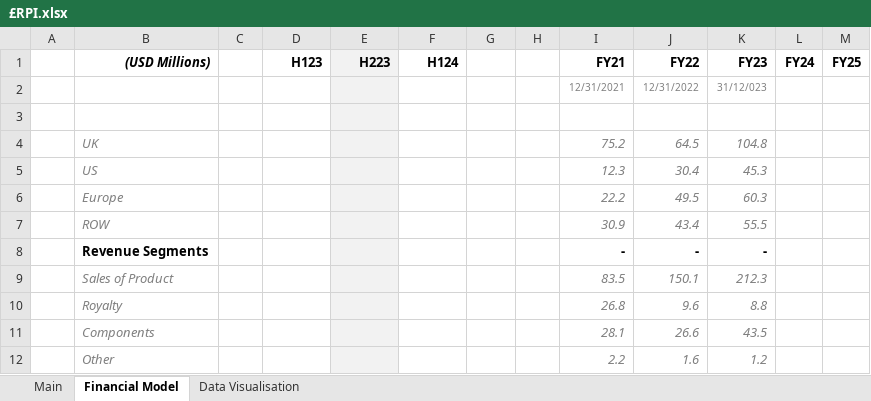
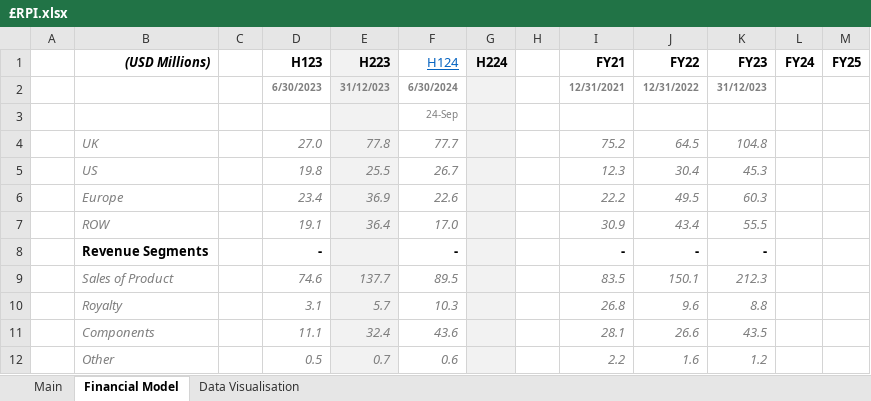
Before and after one commit to Charlie-Hill/Financial-Models, an Excel workbook: £RPI.xlsx, sheet Financial Model, drawn as a sheet; only a part is shown; values as stored, in another font and other column widths than the file's, no borders; the diff covers the shown part only; the diff names each change by its address in the sheet, - before the commit and + after, or states it on an @@ line.

Commit message:
£RPI 24 earnings

```diff
--- a/£RPI.xlsx (sheet Financial Model)
+++ b/£RPI.xlsx (sheet Financial Model)
@@ F1 bold: on → off, underline: off → on, text colour: black → #0563C1 @@
-G1: (empty)
+G1: H224
-G1:G12 fill: none
+G1:G12 fill: #F2F2F2
-D2 (H123): (empty)
+D2 (H123): 6/30/2023
-E2 (H223): (empty)
+E2 (H223): 31/12/023
-F2 (H124): (empty)
+F2 (H124): 6/30/2024
-I2:K2 bold: off
+I2:K2 bold: on
-F3 (H124): (empty)
+F3 (H124): 24-Sep
-D4 (H123): (empty)
+D4 (H123): 27.0
-E4 (H223): (empty)
+E4 (H223): 77.8
-F4 (H124): (empty)
+F4 (H124): 77.7
-D5 (H123): (empty)
+D5 (H123): 19.8
-E5 (H223): (empty)
+E5 (H223): 25.5
-F5 (H124): (empty)
+F5 (H124): 26.7
-D6 (H123): (empty)
+D6 (H123): 23.4
-E6 (H223): (empty)
+E6 (H223): 36.9
-F6 (H124): (empty)
+F6 (H124): 22.6
-D7 (H123): (empty)
+D7 (H123): 19.1
-E7 (H223): (empty)
+E7 (H223): 36.4
-F7 (H124): (empty)
+F7 (H124): 17.0
-D8 (H123): (empty)
+D8 (H123): -
-F8 (H124): (empty)
+F8 (H124): -
-D9 (H123): (empty)
+D9 (H123): 74.6
-E9 (H223): (empty)
+E9 (H223): 137.7
-F9 (H124): (empty)
+F9 (H124): 89.5
-D10 (H123): (empty)
+D10 (H123): 3.1
-E10 (H223): (empty)
+E10 (H223): 5.7
-F10 (H124): (empty)
+F10 (H124): 10.3
-D11 (H123): (empty)
+D11 (H123): 11.1
-E11 (H223): (empty)
+E11 (H223): 32.4
-F11 (H124): (empty)
+F11 (H124): 43.6
-D12 (H123): (empty)
+D12 (H123): 0.5
-E12 (H223): (empty)
+E12 (H223): 0.7
-F12 (H124): (empty)
+F12 (H124): 0.6
```
Also changed, not shown: 145 edited cells and cell formats elsewhere in this sheet, sheet Main, formulas that keep their value.
